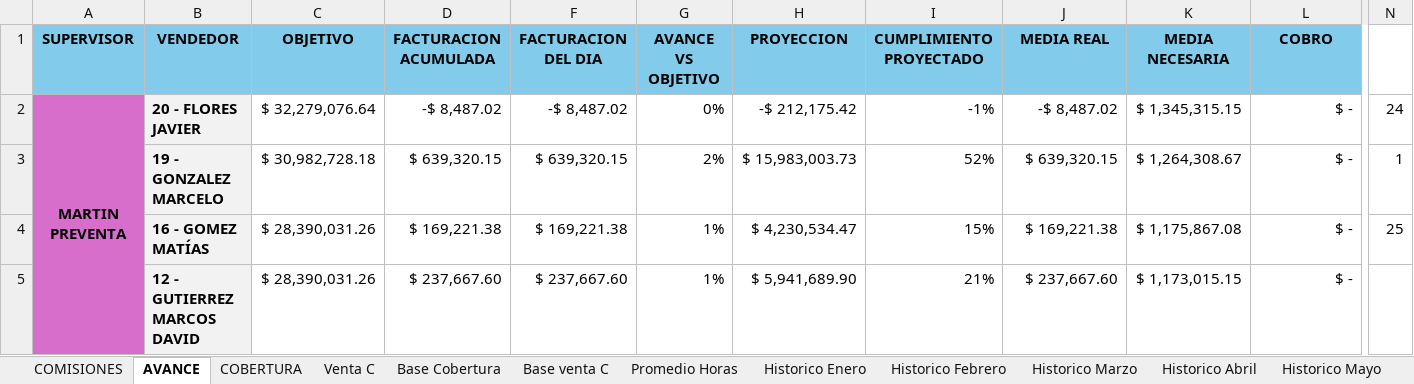
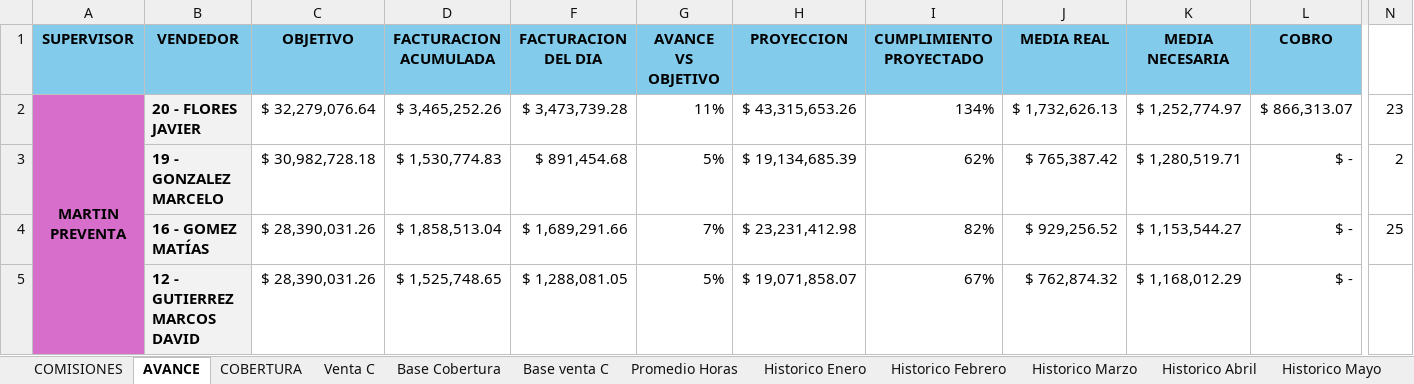
Before and after one commit to cesartrix/Avanve-ventas, an Excel workbook: data/ventas.xlsx, sheet AVANCE, drawn as a sheet; only a part is shown, gaps mark what is left out; values as stored, in another font and other column widths than the file's, no borders; conditional formats not drawn; the diff covers the shown part only; the diff names each change by its address in the sheet, - before the commit and + after, or states it on an @@ line.

```diff
--- a/data/ventas.xlsx (sheet AVANCE)
+++ b/data/ventas.xlsx (sheet AVANCE)
-D2 (FACTURACION ACUMULADA): -$ 8,487.02
+D2 (FACTURACION ACUMULADA): $ 3,465,252.26
-F2 (FACTURACION DEL DIA): -$ 8,487.02
+F2 (FACTURACION DEL DIA): $ 3,473,739.28
-G2 (AVANCE VS OBJETIVO): 0%
+G2 (AVANCE VS OBJETIVO): 11%
-H2 (PROYECCION): -$ 212,175.42
+H2 (PROYECCION): $ 43,315,653.26
-I2 (CUMPLIMIENTO PROYECTADO): -1%
+I2 (CUMPLIMIENTO PROYECTADO): 134%
-J2 (MEDIA REAL): -$ 8,487.02
+J2 (MEDIA REAL): $ 1,732,626.13
-K2 (MEDIA NECESARIA): $ 1,345,315.15
+K2 (MEDIA NECESARIA): $ 1,252,774.97
-L2 (COBRO): $ -
+L2 (COBRO): $ 866,313.07
-N2: 24
+N2: 23
-D3 (FACTURACION ACUMULADA): $ 639,320.15
+D3 (FACTURACION ACUMULADA): $ 1,530,774.83
-F3 (FACTURACION DEL DIA): $ 639,320.15
+F3 (FACTURACION DEL DIA): $ 891,454.68
-G3 (AVANCE VS OBJETIVO): 2%
+G3 (AVANCE VS OBJETIVO): 5%
-H3 (PROYECCION): $ 15,983,003.73
+H3 (PROYECCION): $ 19,134,685.39
-I3 (CUMPLIMIENTO PROYECTADO): 52%
+I3 (CUMPLIMIENTO PROYECTADO): 62%
-J3 (MEDIA REAL): $ 639,320.15
+J3 (MEDIA REAL): $ 765,387.42
-K3 (MEDIA NECESARIA): $ 1,264,308.67
+K3 (MEDIA NECESARIA): $ 1,280,519.71
-N3: 1
+N3: 2
-D4 (FACTURACION ACUMULADA): $ 169,221.38
+D4 (FACTURACION ACUMULADA): $ 1,858,513.04
-F4 (FACTURACION DEL DIA): $ 169,221.38
+F4 (FACTURACION DEL DIA): $ 1,689,291.66
-G4 (AVANCE VS OBJETIVO): 1%
+G4 (AVANCE VS OBJETIVO): 7%
-H4 (PROYECCION): $ 4,230,534.47
+H4 (PROYECCION): $ 23,231,412.98
-I4 (CUMPLIMIENTO PROYECTADO): 15%
+I4 (CUMPLIMIENTO PROYECTADO): 82%
-J4 (MEDIA REAL): $ 169,221.38
+J4 (MEDIA REAL): $ 929,256.52
-K4 (MEDIA NECESARIA): $ 1,175,867.08
+K4 (MEDIA NECESARIA): $ 1,153,544.27
-D5 (FACTURACION ACUMULADA): $ 237,667.60
+D5 (FACTURACION ACUMULADA): $ 1,525,748.65
-F5 (FACTURACION DEL DIA): $ 237,667.60
+F5 (FACTURACION DEL DIA): $ 1,288,081.05
-G5 (AVANCE VS OBJETIVO): 1%
+G5 (AVANCE VS OBJETIVO): 5%
-H5 (PROYECCION): $ 5,941,689.90
+H5 (PROYECCION): $ 19,071,858.07
-I5 (CUMPLIMIENTO PROYECTADO): 21%
+I5 (CUMPLIMIENTO PROYECTADO): 67%
-J5 (MEDIA REAL): $ 237,667.60
+J5 (MEDIA REAL): $ 762,874.32
-K5 (MEDIA NECESARIA): $ 1,173,015.15
+K5 (MEDIA NECESARIA): $ 1,168,012.29
```
Also changed, not shown: 6 added rows, 6 removed rows and 242 edited cells elsewhere in this sheet, sheet Base Cobertura, sheet COBERTURA, sheet COMISIONES, sheet Promedio Horas, other sheet tabs, hidden cells.
